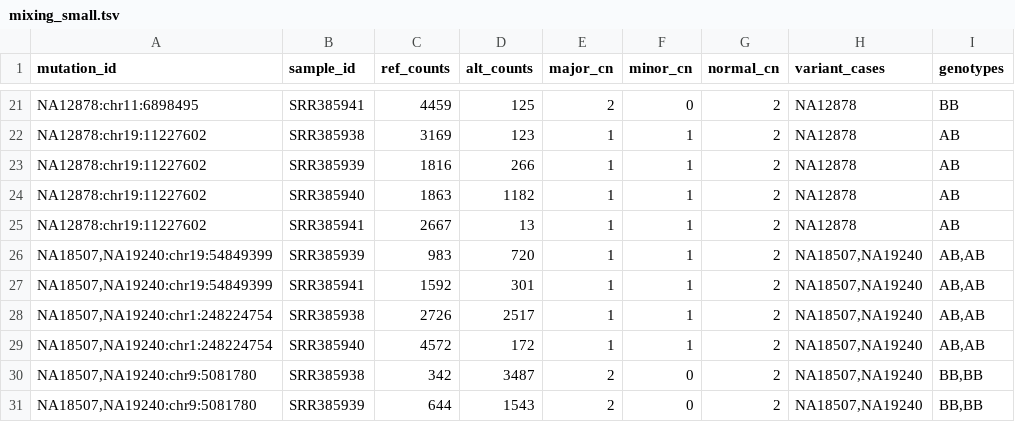
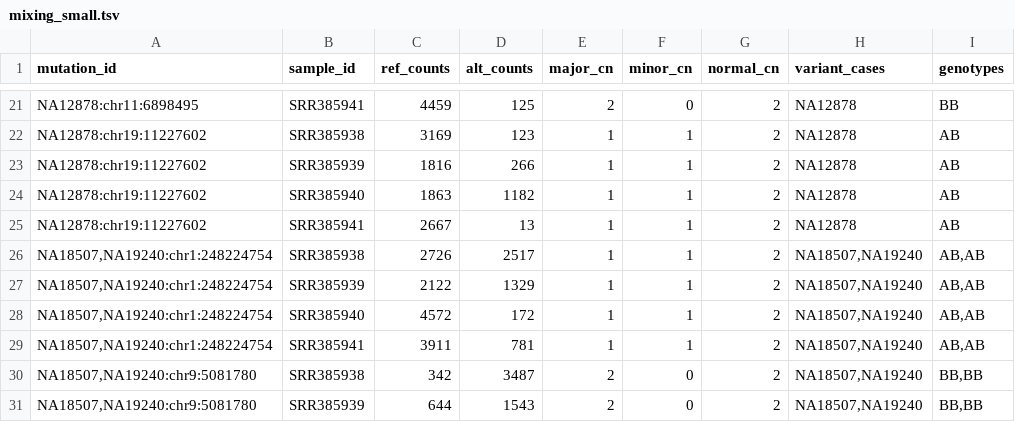
Before and after one commit to Roth-Lab/phyclone, a TSV file: examples/data/mixing_small.tsv, drawn as a sheet; only a part is shown, gaps mark what is left out.

```diff
--- a/examples/data/mixing_small.tsv
+++ b/examples/data/mixing_small.tsv
@@ -25,6 +25,6 @@ NA12878:chr19:11227602	SRR385940	1863	1182	1	1	2	NA12878	AB
 NA12878:chr19:11227602	SRR385941	2667	13	1	1	2	NA12878	AB
-NA18507,NA19240:chr19:54849399	SRR385939	983	720	1	1	2	NA18507,NA19240	AB,AB
-NA18507,NA19240:chr19:54849399	SRR385941	1592	301	1	1	2	NA18507,NA19240	AB,AB
 NA18507,NA19240:chr1:248224754	SRR385938	2726	2517	1	1	2	NA18507,NA19240	AB,AB
+NA18507,NA19240:chr1:248224754	SRR385939	2122	1329	1	1	2	NA18507,NA19240	AB,AB
 NA18507,NA19240:chr1:248224754	SRR385940	4572	172	1	1	2	NA18507,NA19240	AB,AB
+NA18507,NA19240:chr1:248224754	SRR385941	3911	781	1	1	2	NA18507,NA19240	AB,AB
 NA18507,NA19240:chr9:5081780	SRR385938	342	3487	2	0	2	NA18507,NA19240	BB,BB
```
Also changed, not shown: examples/data/mixing.tsv, 35 other files.
